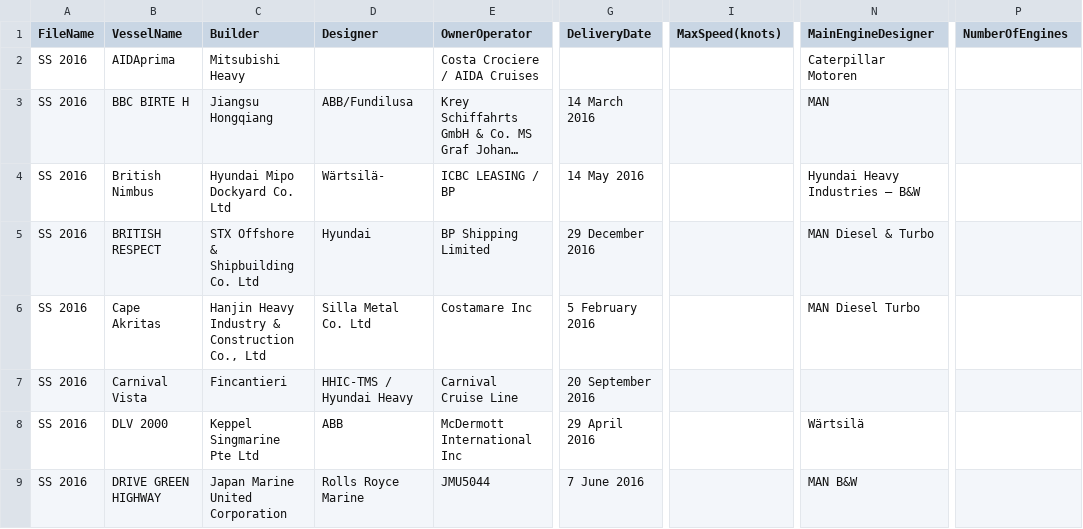
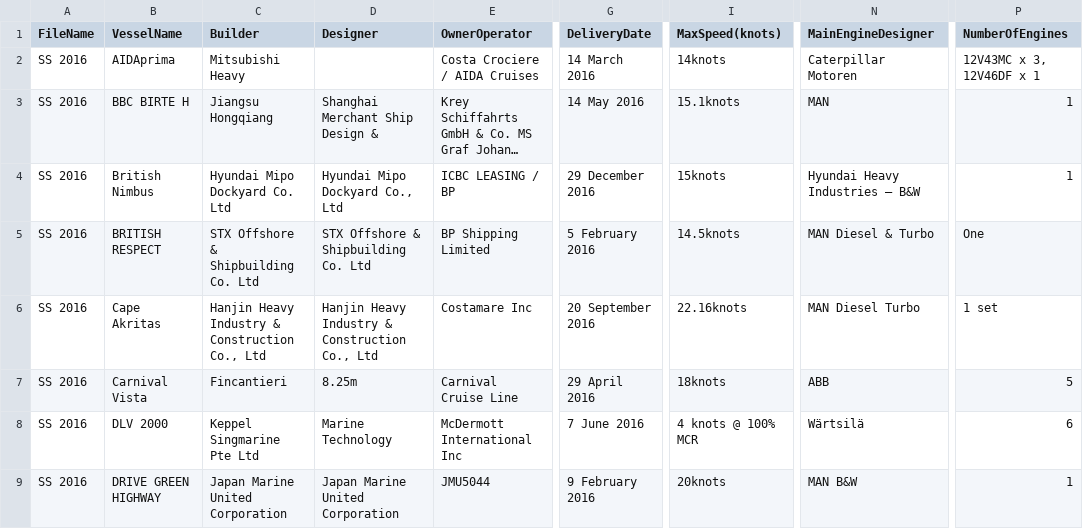
Before and after one commit to Vamp1r21/ETL-process-for-PDF, a CSV file: ETL_process_for_PDF/CSVFiles/SS 2016.csv, drawn as a sheet; only a part is shown, gaps mark what is left out; long unchanged cells end in …; the diff covers the shown part only; the diff names each change by its address in the sheet, - before the commit and + after, or states it on an @@ line.

```diff
--- a/ETL_process_for_PDF/CSVFiles/SS 2016.csv
+++ b/ETL_process_for_PDF/CSVFiles/SS 2016.csv
-G2 (DeliveryDate): (empty)
+G2 (DeliveryDate): 14 March 2016
-I2 (MaxSpeed(knots)): (empty)
+I2 (MaxSpeed(knots)): 14knots
-P2 (NumberOfEngines): (empty)
+P2 (NumberOfEngines): 12V43MC x 3, 12V46DF x 1
-D3 (Designer): ABB/Fundilusa
+D3 (Designer): Shanghai Merchant Ship Design &
-G3 (DeliveryDate): 14 March 2016
+G3 (DeliveryDate): 14 May 2016
-I3 (MaxSpeed(knots)): (empty)
+I3 (MaxSpeed(knots)): 15.1knots
-P3:P4 (NumberOfEngines): (empty)
+P3:P4 (NumberOfEngines): 1
-D4 (Designer): Wärtsilä‐
+D4 (Designer): Hyundai Mipo Dockyard Co., Ltd
-G4 (DeliveryDate): 14 May 2016
+G4 (DeliveryDate): 29 December 2016
-I4 (MaxSpeed(knots)): (empty)
+I4 (MaxSpeed(knots)): 15knots
-D5 (Designer): Hyundai
+D5 (Designer): STX Offshore & Shipbuilding Co. Ltd
-G5 (DeliveryDate): 29 December 2016
+G5 (DeliveryDate): 5 February 2016
-I5 (MaxSpeed(knots)): (empty)
+I5 (MaxSpeed(knots)): 14.5knots
-P5 (NumberOfEngines): (empty)
+P5 (NumberOfEngines): One
-D6 (Designer): Silla Metal Co. Ltd
+D6 (Designer): Hanjin Heavy Industry & Construction Co., Ltd
-G6 (DeliveryDate): 5 February 2016
+G6 (DeliveryDate): 20 September 2016
-I6 (MaxSpeed(knots)): (empty)
+I6 (MaxSpeed(knots)): 22.16knots
-P6 (NumberOfEngines): (empty)
+P6 (NumberOfEngines): 1 set
-D7 (Designer): HHIC-TMS / Hyundai Heavy
+D7 (Designer): 8.25m
-G7 (DeliveryDate): 20 September 2016
+G7 (DeliveryDate): 29 April 2016
-I7 (MaxSpeed(knots)): (empty)
+I7 (MaxSpeed(knots)): 18knots
-N7 (MainEngineDesigner): (empty)
+N7 (MainEngineDesigner): ABB
-P7 (NumberOfEngines): (empty)
+P7 (NumberOfEngines): 5
-D8 (Designer): ABB
+D8 (Designer): Marine Technology
-G8 (DeliveryDate): 29 April 2016
+G8 (DeliveryDate): 7 June 2016
-I8 (MaxSpeed(knots)): (empty)
+I8 (MaxSpeed(knots)): 4 knots @ 100% MCR
-P8 (NumberOfEngines): (empty)
+P8 (NumberOfEngines): 6
-D9 (Designer): Rolls Royce Marine
+D9 (Designer): Japan Marine United Corporation
-G9 (DeliveryDate): 7 June 2016
+G9 (DeliveryDate): 9 February 2016
-I9 (MaxSpeed(knots)): (empty)
+I9 (MaxSpeed(knots)): 20knots
-P9 (NumberOfEngines): (empty)
+P9 (NumberOfEngines): 1
```
Also changed, not shown: 1 removed row and 131 edited cells elsewhere in this file, ETL_process_for_PDF/CSVFiles/SS 2009.csv, ETL_process_for_PDF/CSVFiles/SS 2012.csv, 33 other files.
